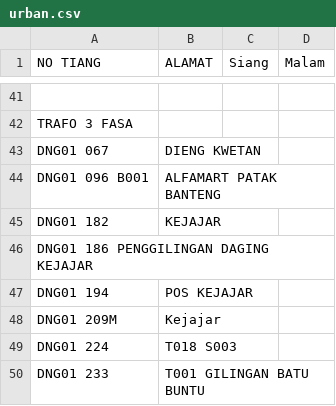
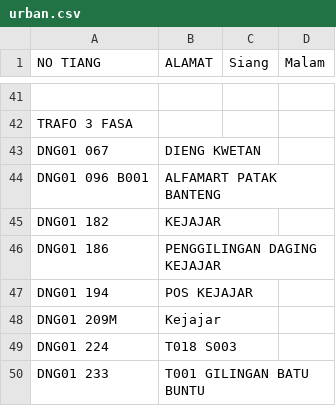
Before and after one commit to zaidhidayat/web, a CSV file: assets/urban.csv, drawn as a sheet; only a part is shown, gaps mark what is left out; removed rows and columns are numbered as before the commit, all else as after; the diff names each change by its address in the sheet, - before the commit and + after, or states it on an @@ line.

Commit message:
Fix formatting of DNG01 186 entry in urban.csv

```diff
--- a/assets/urban.csv
+++ b/assets/urban.csv
-row 46: DNG01 186 PENGGILINGAN DAGING KEJAJAR
+row 46: DNG01 186 | PENGGILINGAN DAGING KEJAJAR
```
